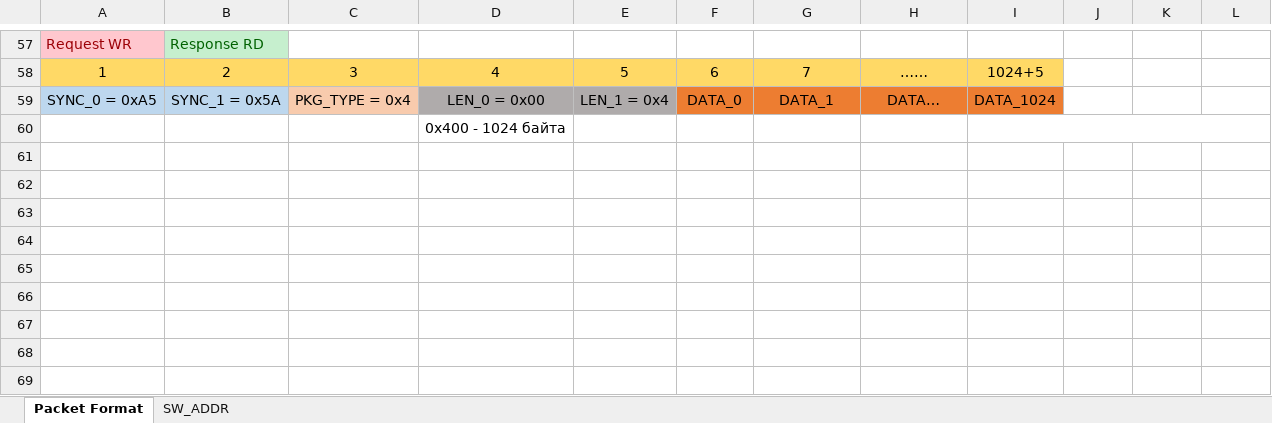
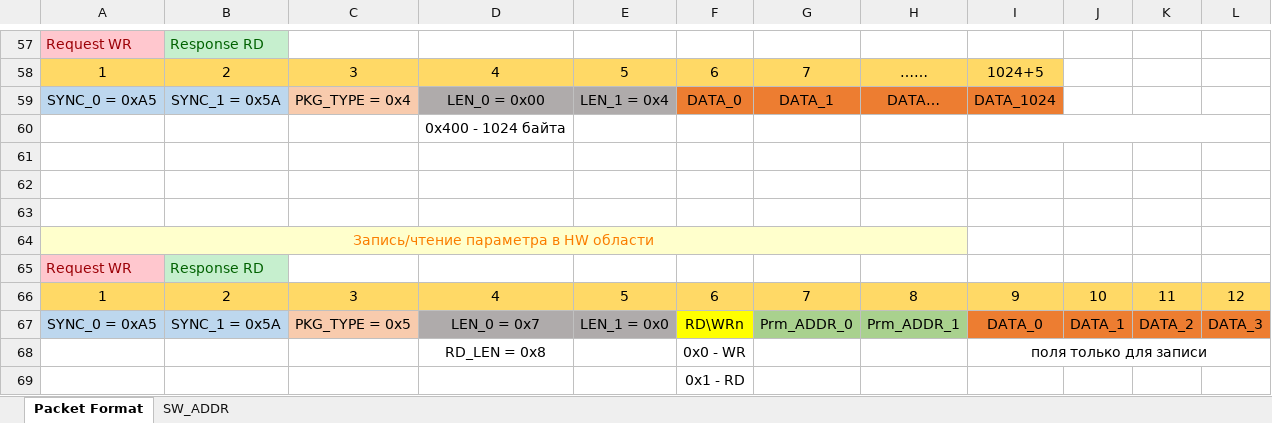
Before and after one commit to dzenmaster/FTDIDeviceControl, an Excel workbook: doc/Serial_Packets.xlsx, sheet Packet Format, drawn as a sheet; only a part is shown, gaps mark what is left out; values as stored, in another font and other column widths than the file's, no borders; the diff names each change by its address in the sheet, - before the commit and + after, or states it on an @@ line.

Commit message:
Added type 0x5

```diff
--- a/doc/Serial_Packets.xlsx (sheet Packet Format)
+++ b/doc/Serial_Packets.xlsx (sheet Packet Format)
+row 61: (empty)
+row 62: (empty)
+row 63: (empty)
+row 64: Запись/чтение параметра в HW области
+row 65: Request WR | Response RD
+row 66: 1 | 2 | 3 | 4 | 5 | 6 | 7 | 8 | 9 | 10 | 11 | 12
+row 67: SYNC_0 = 0xA5 | SYNC_1 = 0x5A | PKG_TYPE = 0x5 | LEN_0 = 0x7 | LEN_1 = 0x0 | RD\WRn | Prm_ADDR_0 | Prm_ADDR_1 | DATA_0 | DATA_1 | DATA_2 | DATA_3
+row 68:  |  |  | RD_LEN = 0x8 |  | 0x0 - WR |  |  | поля только для записи
+row 69:  |  |  |  |  | 0x1 - RD
```
Also changed, not shown: 1 other file.
